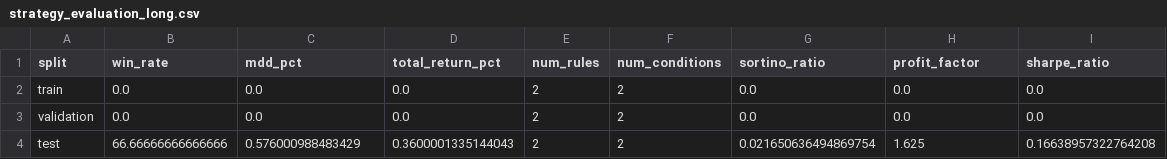
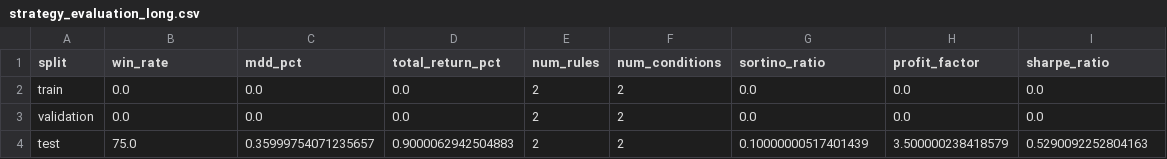
Before and after one commit to m-danaee/trading_platform, a CSV file: outputs/reports/strategy_evaluation_long.csv, drawn as a sheet.

```diff
--- a/outputs/reports/strategy_evaluation_long.csv
+++ b/outputs/reports/strategy_evaluation_long.csv
@@ -3,2 +3,2 @@ train,0.0,0.0,0.0,2,2,0.0,0.0,0.0
 validation,0.0,0.0,0.0,2,2,0.0,0.0,0.0
-test,66.66666666666666,0.576000988483429,0.3600001335144043,2,2,0.021650636494869754,1.625,0.16638957322764208
+test,75.0,0.35999754071235657,0.9000062942504883,2,2,0.10000000517401439,3.500000238418579,0.5290092252804163
```
Also changed, not shown: outputs/reports/strategy_evaluation_short.csv, 37 other files.
